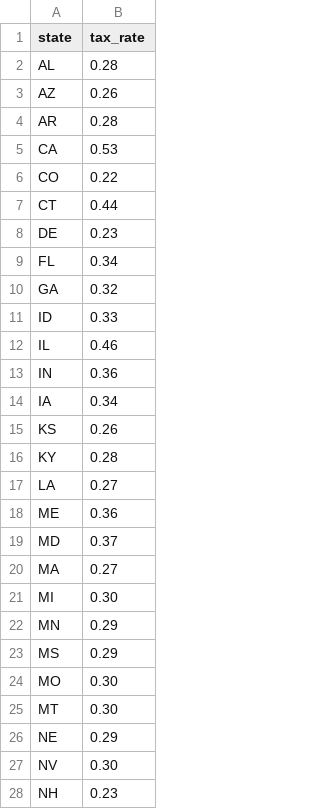
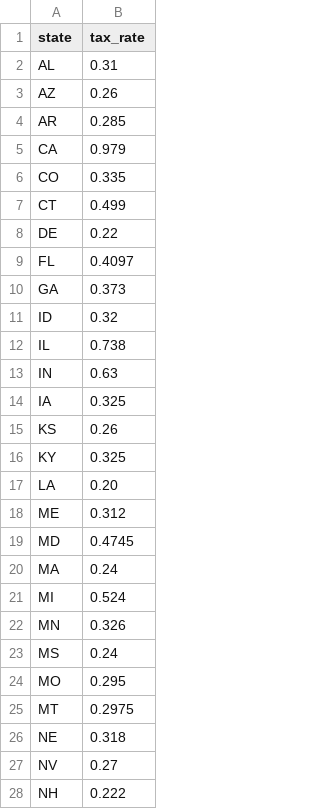
Before and after one commit to cwharden/settlement-parser, a CSV file: state_tax_rates.csv, drawn as a sheet; only a part is shown; the diff covers the shown part only.

Commit message:
Add files via upload
Updated rates

```diff
--- a/state_tax_rates.csv
+++ b/state_tax_rates.csv
@@ -1,28 +1,28 @@
 state,tax_rate
-AL,0.28
+AL,0.31
 AZ,0.26
-AR,0.28
-CA,0.53
-CO,0.22
-CT,0.44
-DE,0.23
-FL,0.34
-GA,0.32
-ID,0.33
-IL,0.46
-IN,0.36
-IA,0.34
+AR,0.285
+CA,0.979
+CO,0.335
+CT,0.499
+DE,0.22
+FL,0.4097
+GA,0.373
+ID,0.32
+IL,0.738
+IN,0.63
+IA,0.325
 KS,0.26
-KY,0.28
-LA,0.27
-ME,0.36
-MD,0.37
-MA,0.27
-MI,0.30
-MN,0.29
-MS,0.29
-MO,0.30
-MT,0.30
-NE,0.29
-NV,0.30
-NH,0.23
+KY,0.325
+LA,0.20
+ME,0.312
+MD,0.4745
+MA,0.24
+MI,0.524
+MN,0.326
+MS,0.24
+MO,0.295
+MT,0.2975
+NE,0.318
+NV,0.27
+NH,0.222
```
Also changed, not shown: 17 edited cells elsewhere in this file.
